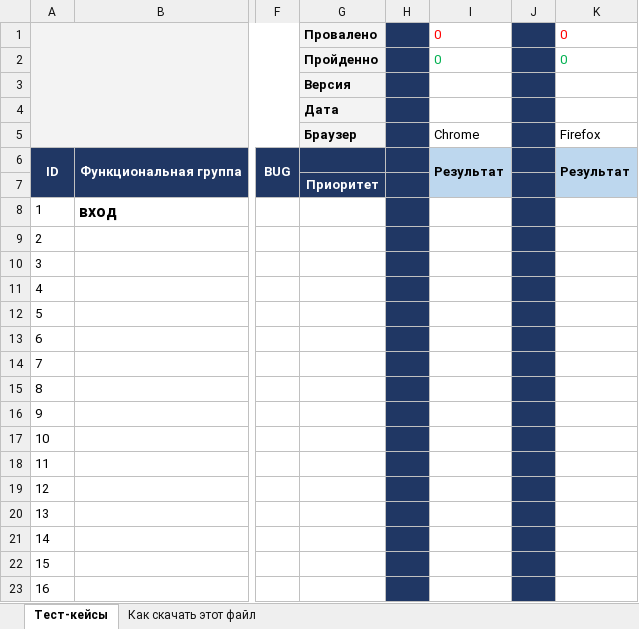
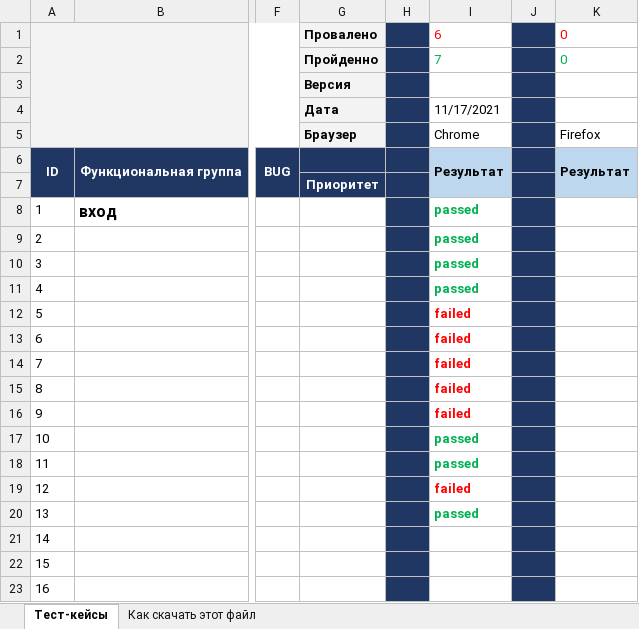
Before and after one commit to iuliiach/MyFirstRep, an Excel workbook: HW9.xlsx, sheet Тест-кейсы, drawn as a sheet; only a part is shown, gaps mark what is left out; values as stored, in another font and other column widths than the file's, no borders; the diff names each change by its address in the sheet, - before the commit and + after, or states it on an @@ line.

Commit message:
Тестирование 17.11.21
прошла тесты с 1 по 13 включительно

```diff
--- a/HW9.xlsx (sheet Тест-кейсы)
+++ b/HW9.xlsx (sheet Тест-кейсы)
-I1: 0
+I1: 6
-I2: 0
+I2: 7
-I4: (empty)
+I4: 11/17/2021
-I8:I11: (empty)
+I8:I11: passed
-I12:I16: (empty)
+I12:I16: failed
-I17:I18: (empty)
+I17:I18: passed
-I19: (empty)
+I19: failed
-I20: (empty)
+I20: passed
```
